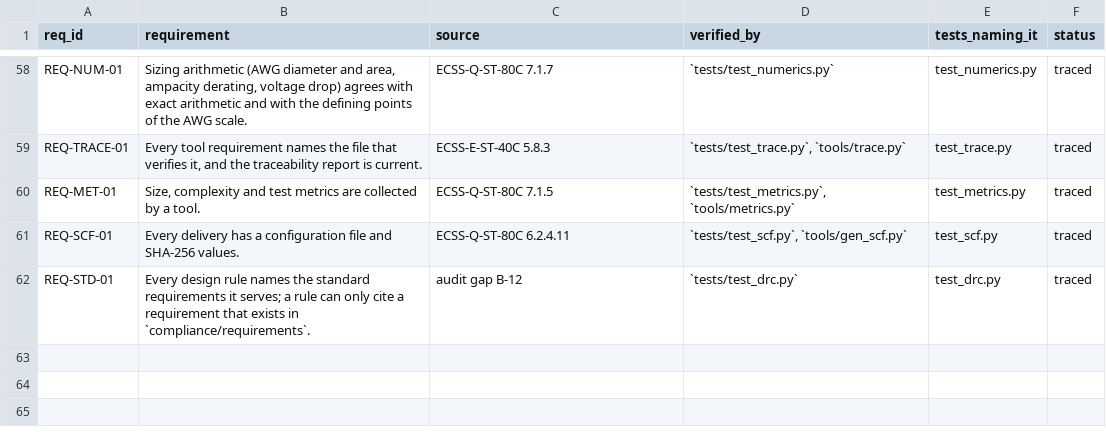
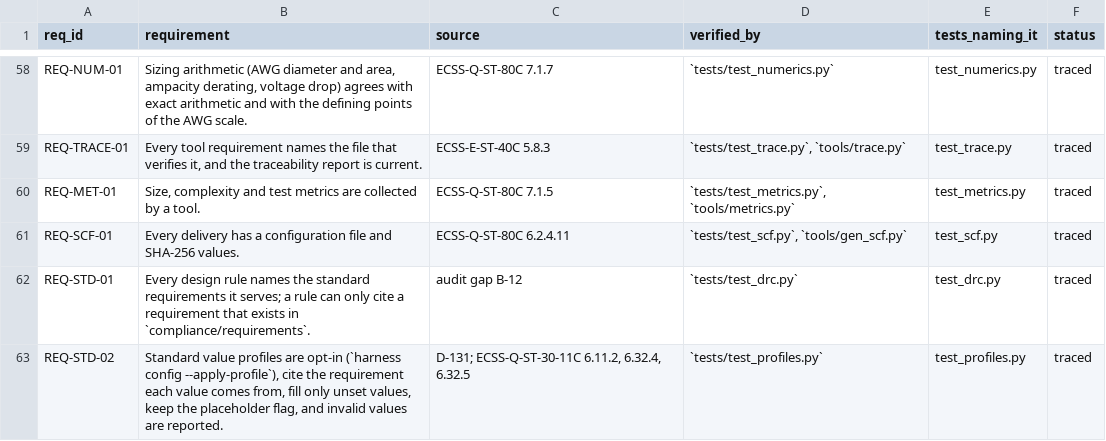
Before and after one commit to 0h3xn4/WireViz, a CSV file: harness/compliance/traceability.csv, drawn as a sheet; only a part is shown, gaps mark what is left out; the diff names each change by its address in the sheet, - before the commit and + after, or states it on an @@ line.

```diff
--- a/harness/compliance/traceability.csv
+++ b/harness/compliance/traceability.csv
+row 63: REQ-STD-02 | Standard value profiles are opt-in (`harness config --apply-profile`), cite the requirement each value comes from, fill only unset values, keep the placeholder flag, and invalid values are reported. | D-131; ECSS-Q-ST-30-11C 6.11.2, 6.32.4, 6.32.5 | `tests/test_profiles.py` | test_profiles.py | traced
```
Also changed, not shown: 8 other files.
